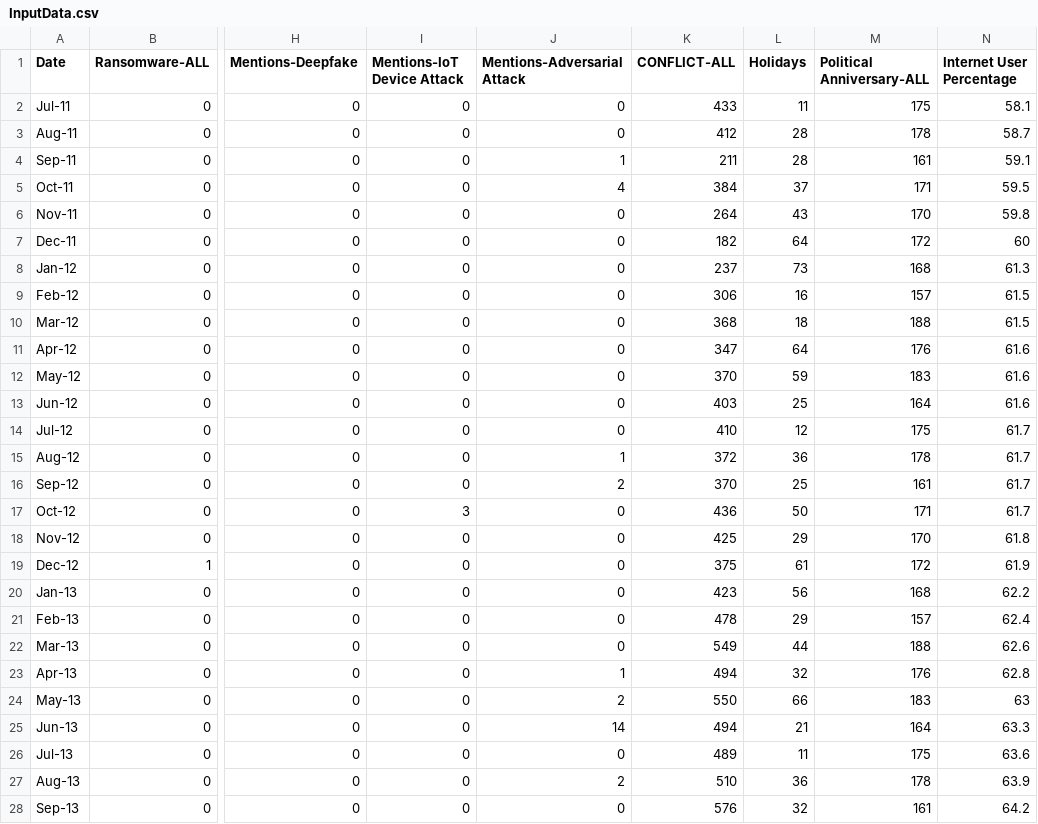
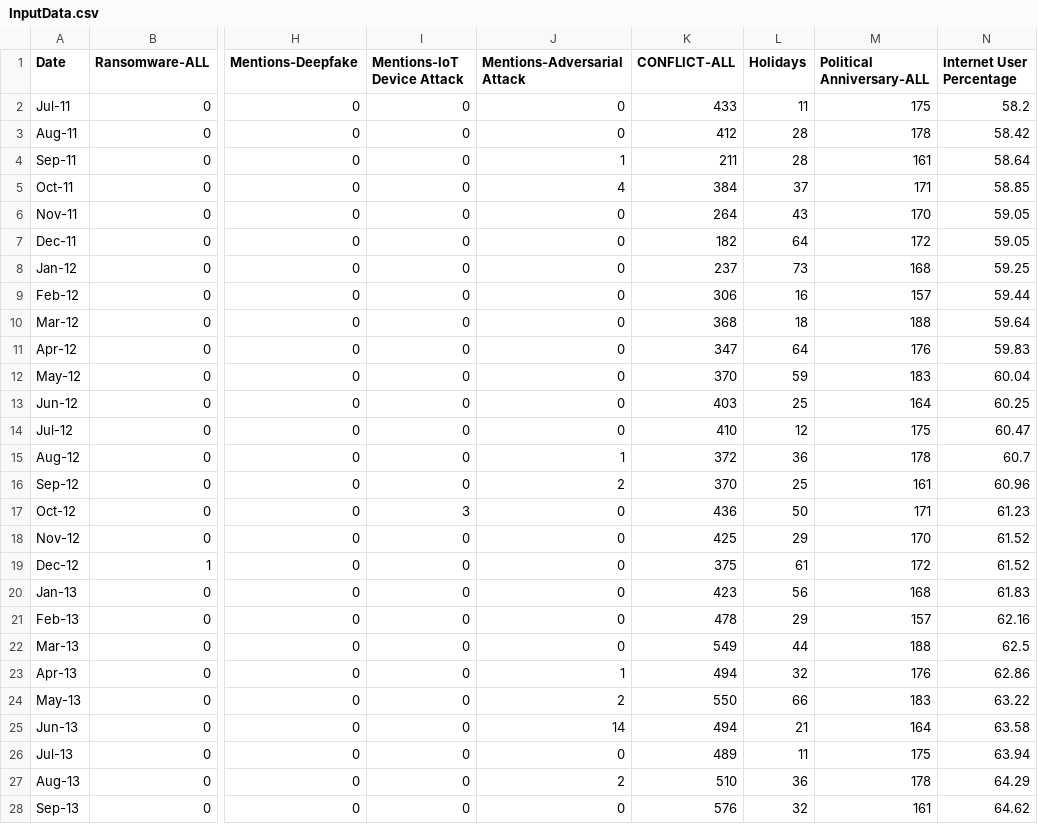
Before and after one commit to Birkbeck/msc-projects-2023-4-hsharma91, a CSV file: Input/InputData.csv, drawn as a sheet; only a part is shown, gaps mark what is left out; the diff covers the shown part only; the diff names each change by its address in the sheet, - before the commit and + after, or states it on an @@ line.

```diff
--- a/Input/InputData.csv
+++ b/Input/InputData.csv
-N2 (Internet User Percentage): 58.1
+N2 (Internet User Percentage): 58.2
-N3 (Internet User Percentage): 58.7
+N3 (Internet User Percentage): 58.42
-N4 (Internet User Percentage): 59.1
+N4 (Internet User Percentage): 58.64
-N5 (Internet User Percentage): 59.5
+N5 (Internet User Percentage): 58.85
-N6 (Internet User Percentage): 59.8
+N6 (Internet User Percentage): 59.05
-N7 (Internet User Percentage): 60
+N7 (Internet User Percentage): 59.05
-N8 (Internet User Percentage): 61.3
+N8 (Internet User Percentage): 59.25
-N9 (Internet User Percentage): 61.5
+N9 (Internet User Percentage): 59.44
-N10 (Internet User Percentage): 61.5
+N10 (Internet User Percentage): 59.64
-N11 (Internet User Percentage): 61.6
+N11 (Internet User Percentage): 59.83
-N12 (Internet User Percentage): 61.6
+N12 (Internet User Percentage): 60.04
-N13 (Internet User Percentage): 61.6
+N13 (Internet User Percentage): 60.25
-N14 (Internet User Percentage): 61.7
+N14 (Internet User Percentage): 60.47
-N15 (Internet User Percentage): 61.7
+N15 (Internet User Percentage): 60.7
-N16 (Internet User Percentage): 61.7
+N16 (Internet User Percentage): 60.96
-N17 (Internet User Percentage): 61.7
+N17 (Internet User Percentage): 61.23
-N18 (Internet User Percentage): 61.8
+N18 (Internet User Percentage): 61.52
-N19 (Internet User Percentage): 61.9
+N19 (Internet User Percentage): 61.52
-N20 (Internet User Percentage): 62.2
+N20 (Internet User Percentage): 61.83
-N21 (Internet User Percentage): 62.4
+N21 (Internet User Percentage): 62.16
-N22 (Internet User Percentage): 62.6
+N22 (Internet User Percentage): 62.5
-N23 (Internet User Percentage): 62.8
+N23 (Internet User Percentage): 62.86
-N24 (Internet User Percentage): 63
+N24 (Internet User Percentage): 63.22
-N25 (Internet User Percentage): 63.3
+N25 (Internet User Percentage): 63.58
-N26 (Internet User Percentage): 63.6
+N26 (Internet User Percentage): 63.94
-N27 (Internet User Percentage): 63.9
+N27 (Internet User Percentage): 64.29
-N28 (Internet User Percentage): 64.2
+N28 (Internet User Percentage): 64.62
```
Also changed, not shown: 126 edited cells elsewhere in this file, 14 other files.
